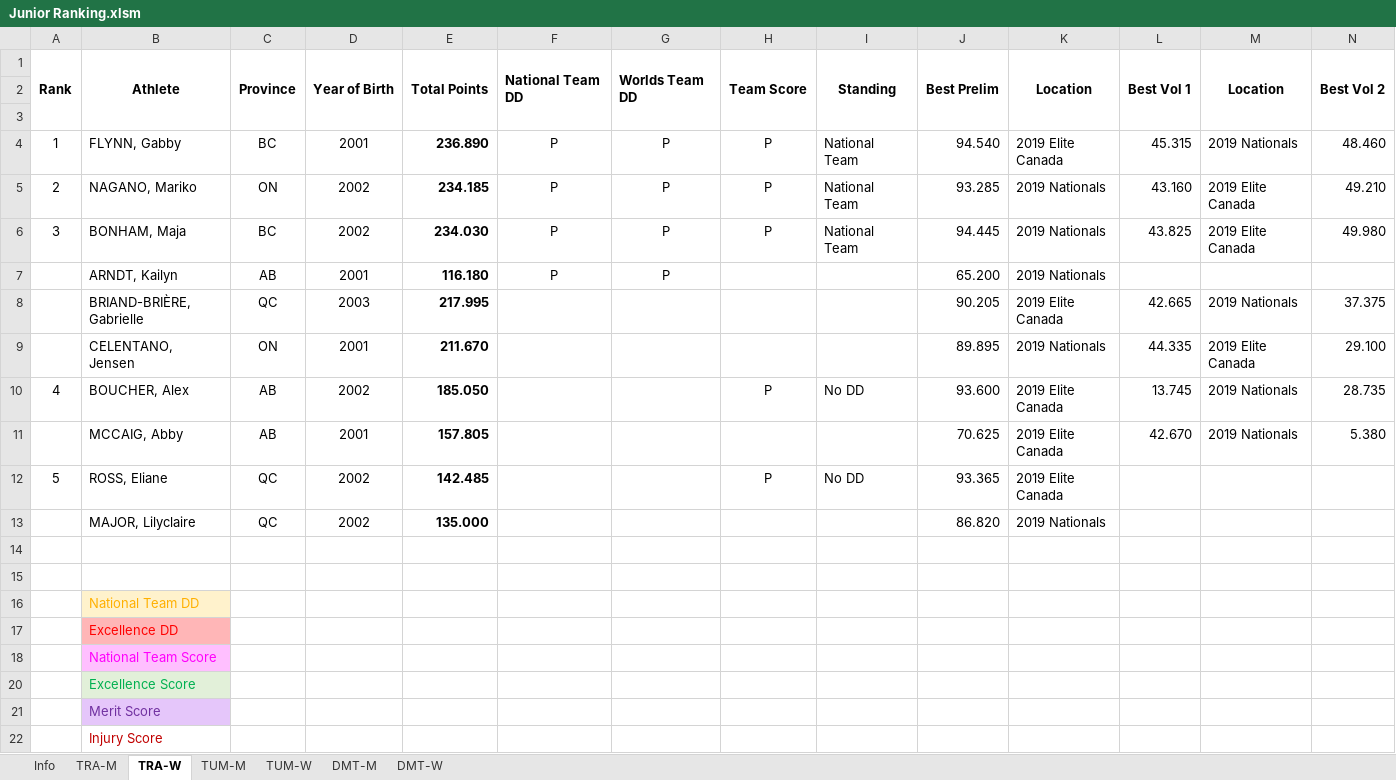
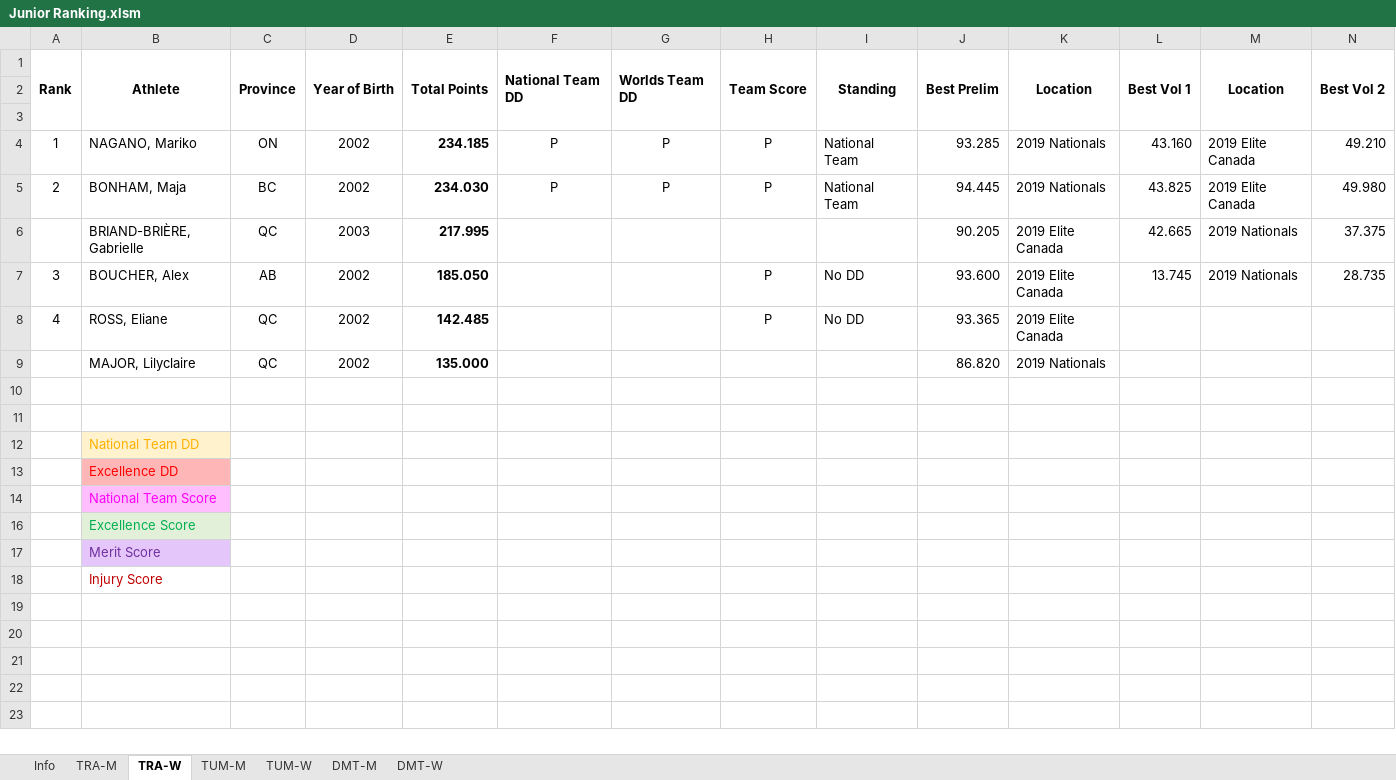
Before and after one commit to trampolinecanada/rankinglists, an Excel workbook: Junior Ranking.xlsm, sheet TRA-W, drawn as a sheet; only a part is shown; values as stored, in another font and other column widths than the file's, no borders; conditional formats not drawn; removed rows and columns are numbered as before the commit, all else as after; rows hold the shown columns only; the diff names each change by its address in the sheet, - before the commit and + after, or states it on an @@ line.

```diff
--- a/Junior Ranking.xlsm (sheet TRA-W)
+++ b/Junior Ranking.xlsm (sheet TRA-W)
-row 4: 1 | FLYNN, Gabby | BC | 2001 | 236.890 | P | P | P | National Team | 94.540 | 2019 Elite Canada | 45.315 | 2019 Nationals | 48.460
-A4: 2
+A4: 1
-A5: 3
+A5: 2
-row 7:  | ARNDT, Kailyn | AB | 2001 | 116.180 | P | P |  |  | 65.200 | 2019 Nationals
-row 9:  | CELENTANO, Jensen | ON | 2001 | 211.670 |  |  |  |  | 89.895 | 2019 Nationals | 44.335 | 2019 Elite Canada | 29.100
-A7: 4
+A7: 3
-row 11:  | MCCAIG, Abby | AB | 2001 | 157.805 |  |  |  |  | 70.625 | 2019 Elite Canada | 42.670 | 2019 Nationals | 5.380
-A8: 5
+A8: 4
```
Also changed, not shown: sheet TRA-M, sheet DMT-W, sheet DMT-M, sheet Info, sheet TUM-W, formulas that keep their value, hidden cells, Senior Ranking.xlsm.
